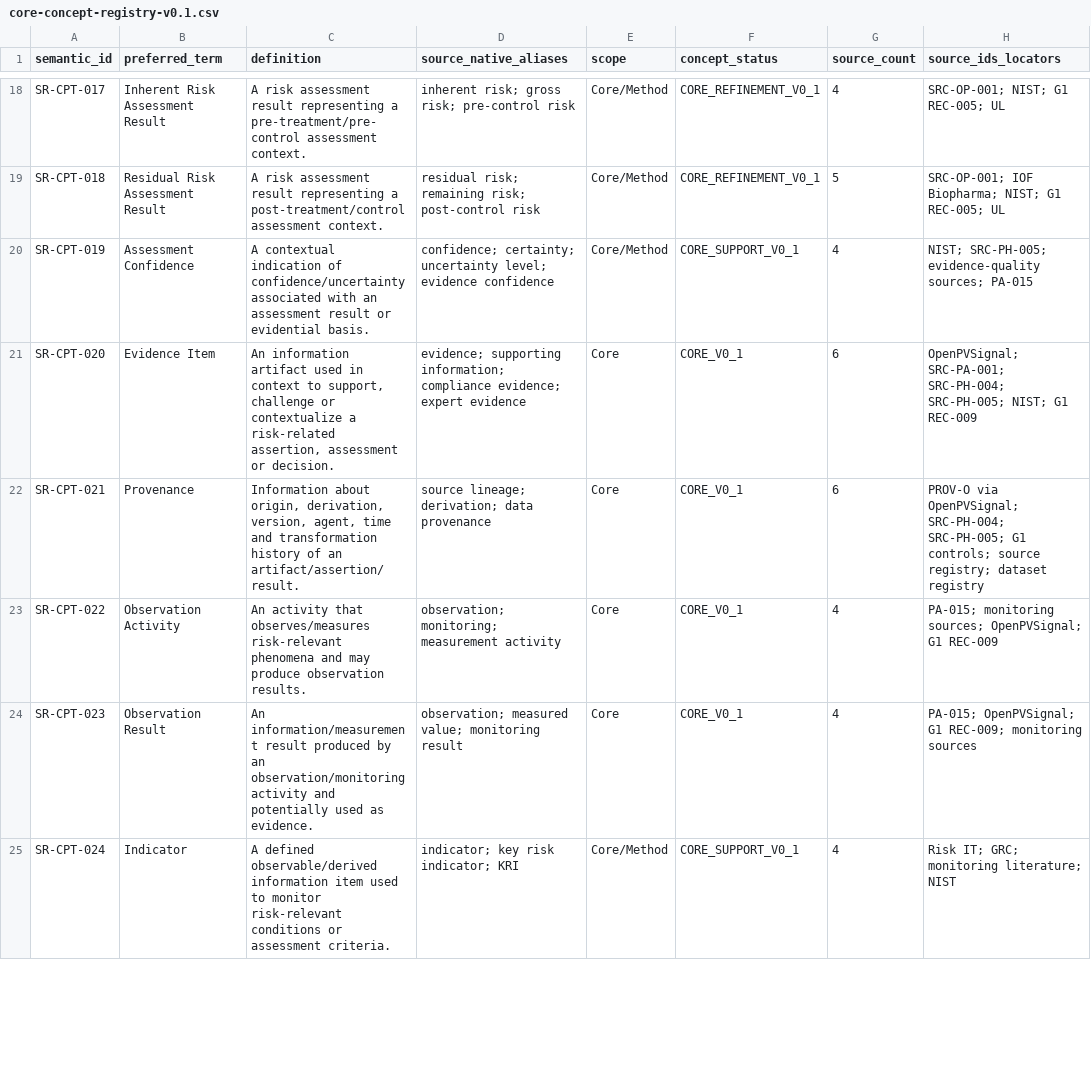
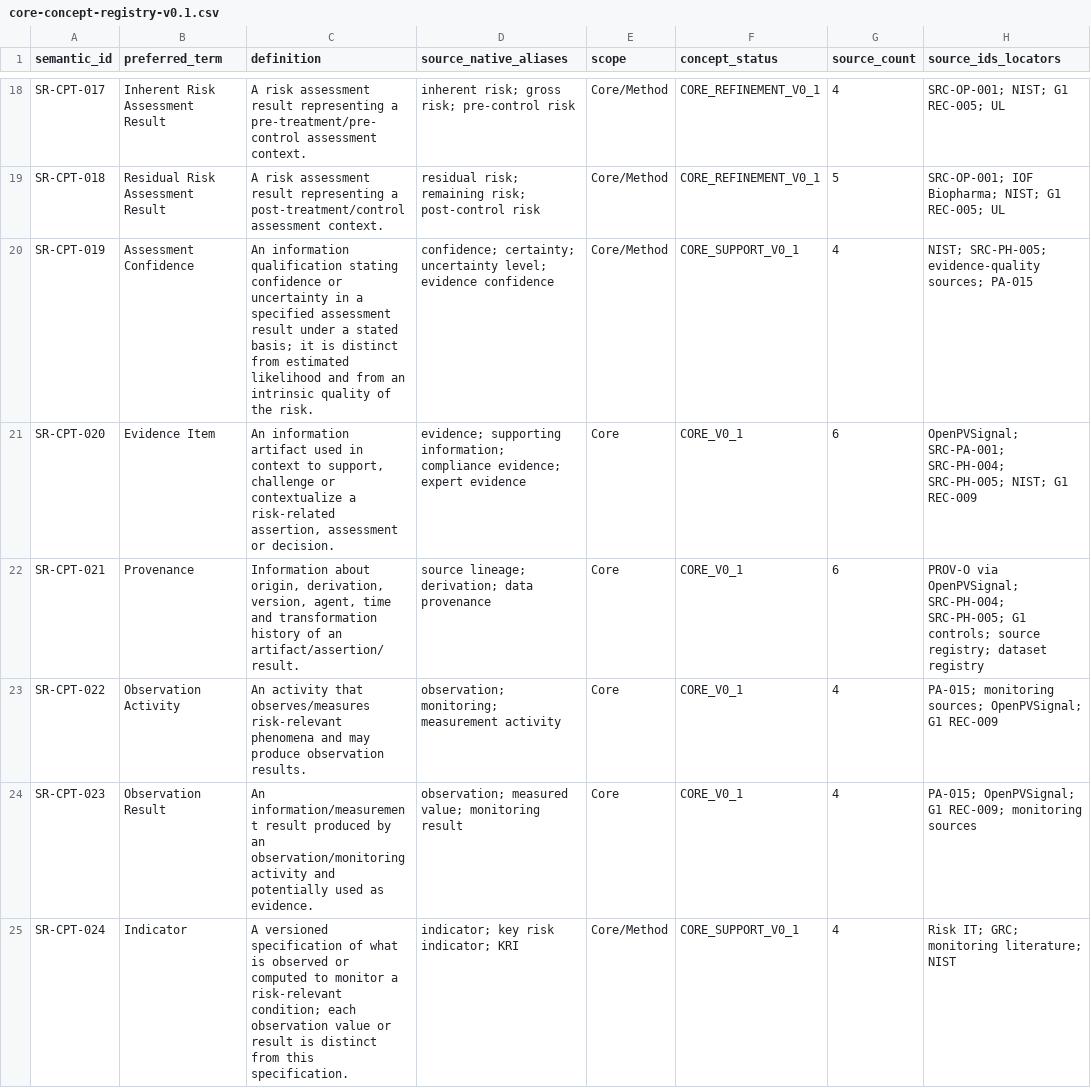
Before and after one commit to ArazSaieArasi3/SemRisk, a CSV file: conceptualization/core/core-concept-registry-v0.1.csv, drawn as a sheet; only a part is shown, gaps mark what is left out; the diff covers the shown part only; the diff names each change by its address in the sheet, - before the commit and + after, or states it on an @@ line.

```diff
--- a/conceptualization/core/core-concept-registry-v0.1.csv
+++ b/conceptualization/core/core-concept-registry-v0.1.csv
-C20 (definition): A contextual indication of confidence/uncertainty associated with an assessment result or evidential basis.
+C20 (definition): An information qualification stating confidence or uncertainty in a specified assessment result under a stated basis; it is distinct from estimated likelihood and from an intrinsic quality of the risk.
-C25 (definition): A defined observable/derived information item used to monitor risk-relevant conditions or assessment criteria.
+C25 (definition): A versioned specification of what is observed or computed to monitor a risk-relevant condition; each observation value or result is distinct from this specification.
```
Also changed, not shown: 2 edited cells elsewhere in this file, 22 other files.
